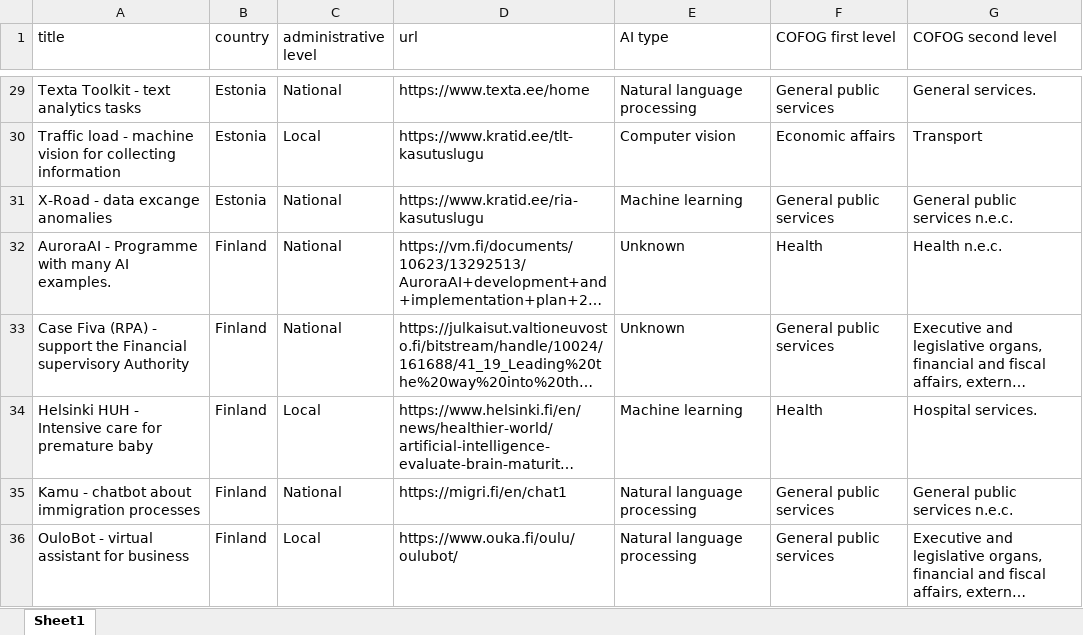
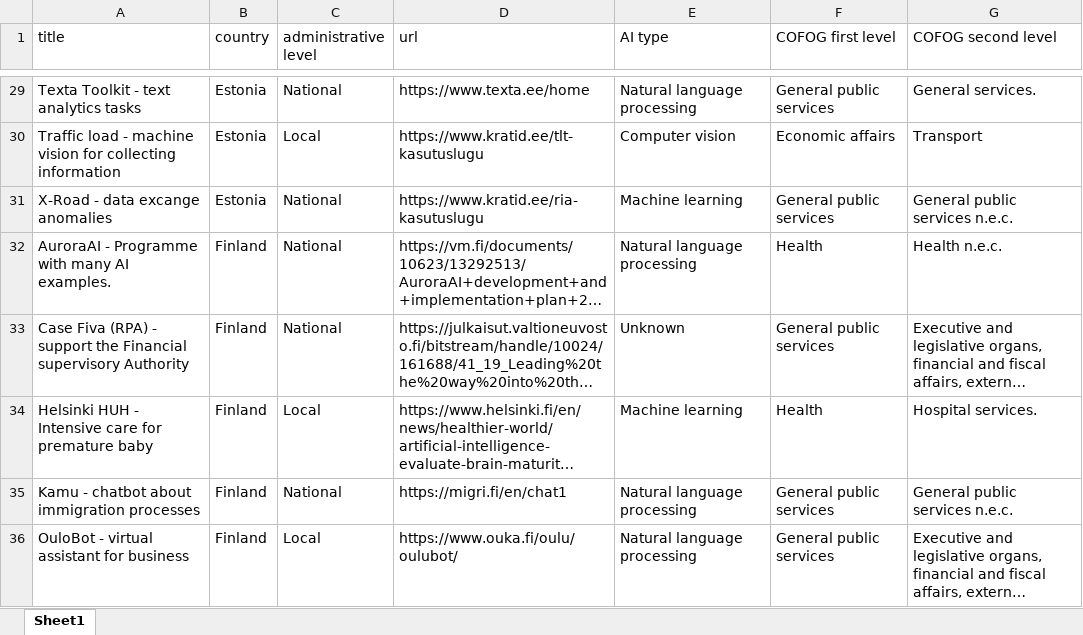
Before and after one commit to AI-Watch/AI-Watch-T6-public-data, an Excel workbook: Export-JRC-Data-Catalogue.xlsx, sheet Sheet1, drawn as a sheet; only a part is shown, gaps mark what is left out; long unchanged cells end in …; values as stored, in another font and other column widths than the file's, no borders; the diff covers the shown part only; the diff names each change by its address in the sheet, - before the commit and + after, or states it on an @@ line.

```diff
--- a/Export-JRC-Data-Catalogue.xlsx (sheet Sheet1)
+++ b/Export-JRC-Data-Catalogue.xlsx (sheet Sheet1)
-E32 (AI type): Unknown
+E32 (AI type): Natural language processing
```
Also changed, not shown: 13 added rows and 6 edited cells elsewhere in this sheet, 6 other files.
